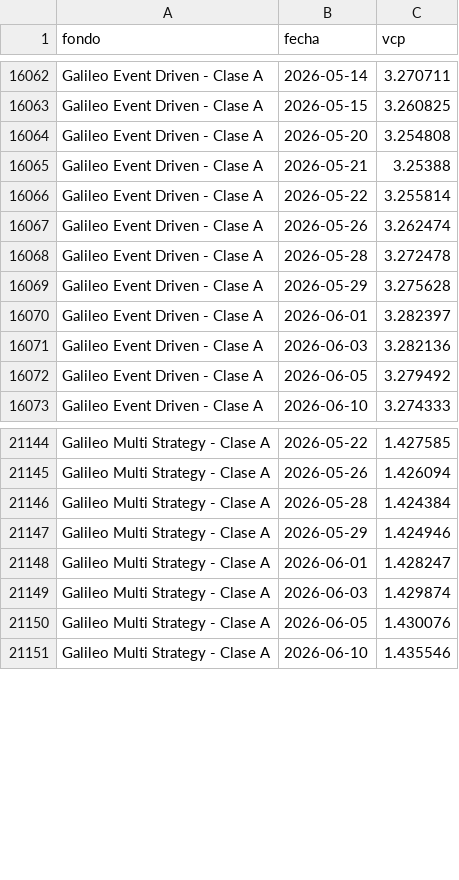
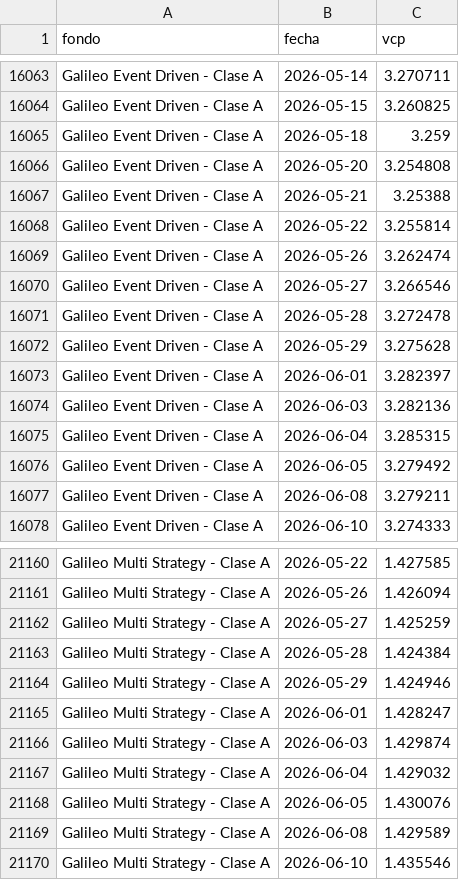
Before and after one commit to agusstinamansilla/fondos-dashboard, a CSV file: historico.csv, drawn as a sheet; only a part is shown, gaps mark what is left out; the diff covers the shown part only; the diff names each change by its address in the sheet, - before the commit and + after, or states it on an @@ line.

Commit message:
Completar 21 fechas faltantes de Galileo Event/Fixed/Multi

```diff
--- a/historico.csv
+++ b/historico.csv
+row 16065: Galileo Event Driven - Clase A | 2026-05-18 | 3.259
+row 16070: Galileo Event Driven - Clase A | 2026-05-27 | 3.266546
+row 16075: Galileo Event Driven - Clase A | 2026-06-04 | 3.285315
+row 16077: Galileo Event Driven - Clase A | 2026-06-08 | 3.279211
+row 21162: Galileo Multi Strategy - Clase A | 2026-05-27 | 1.425259
+row 21167: Galileo Multi Strategy - Clase A | 2026-06-04 | 1.429032
+row 21169: Galileo Multi Strategy - Clase A | 2026-06-08 | 1.429589
```
Also changed, not shown: 14 added rows elsewhere in this file.
